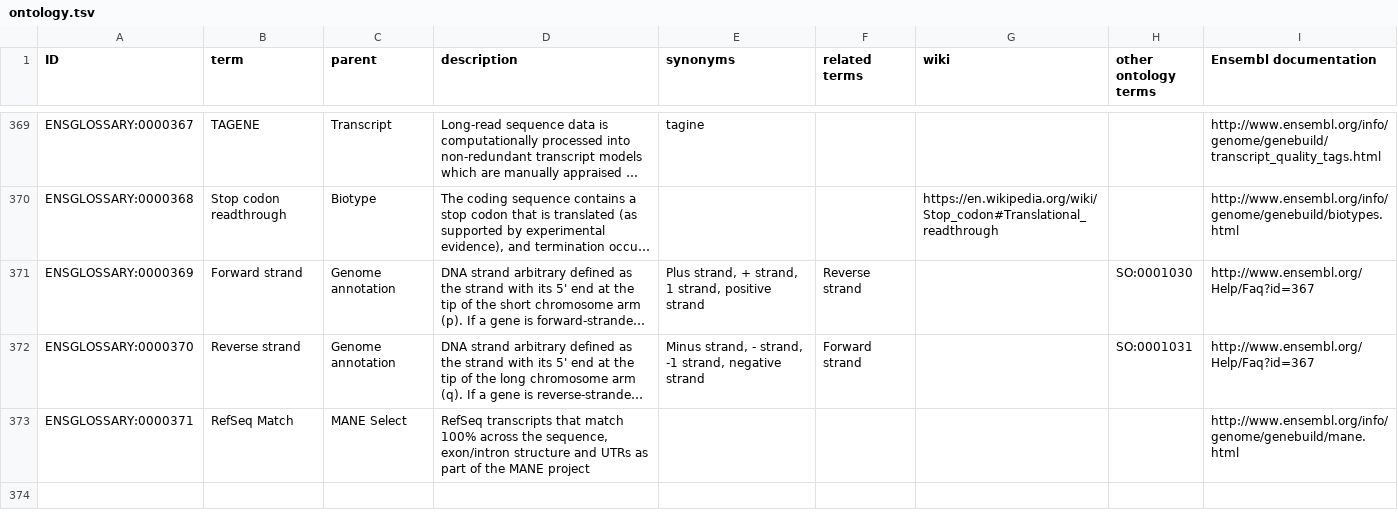
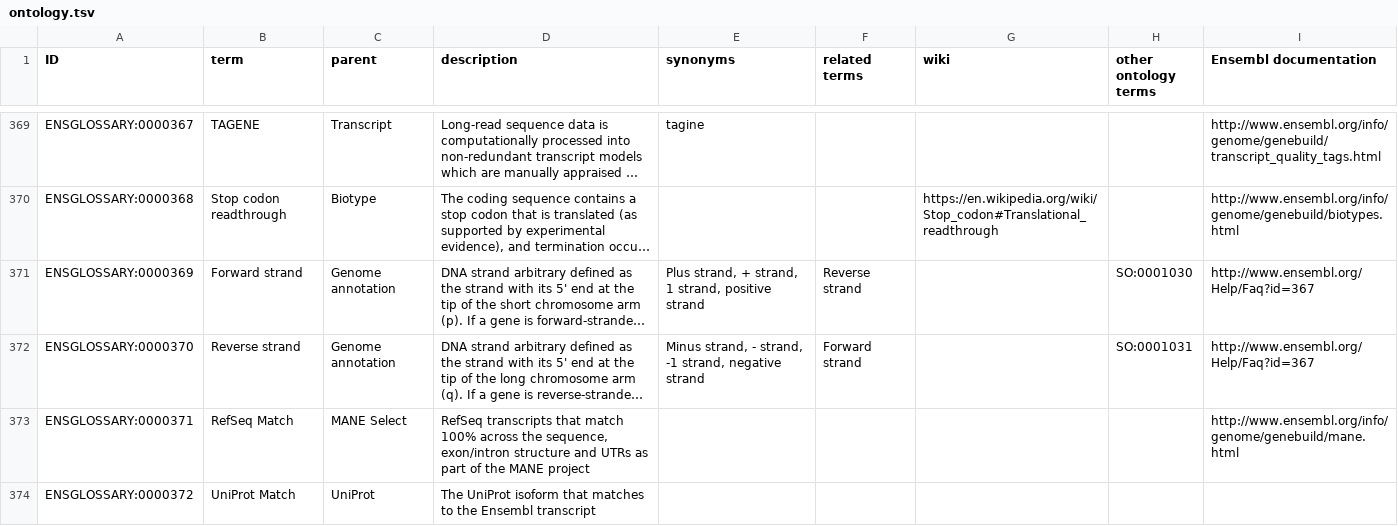
Before and after one commit to Ensembl/ensembl-glossary, a TSV file: src/templates/ontology.tsv, drawn as a sheet; only a part is shown, gaps mark what is left out; long unchanged cells end in …; the diff names each change by its address in the sheet, - before the commit and + after, or states it on an @@ line.

Commit message:
UniProt match added

```diff
--- a/src/templates/ontology.tsv
+++ b/src/templates/ontology.tsv
+row 374: ENSGLOSSARY:0000372 | UniProt Match | UniProt | The UniProt isoform that matches to the Ensembl transcript
```
